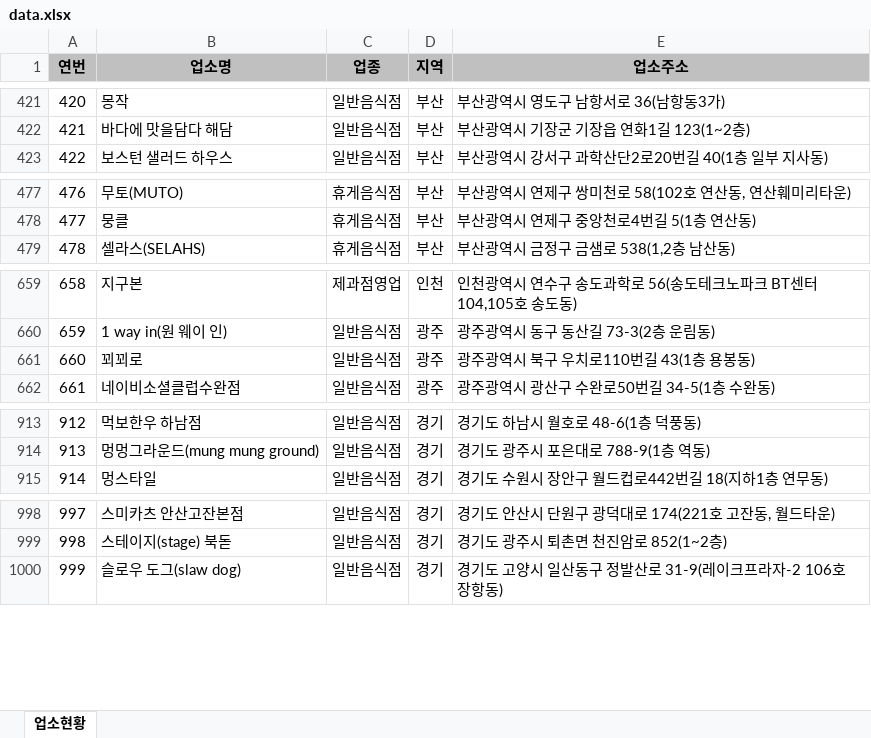
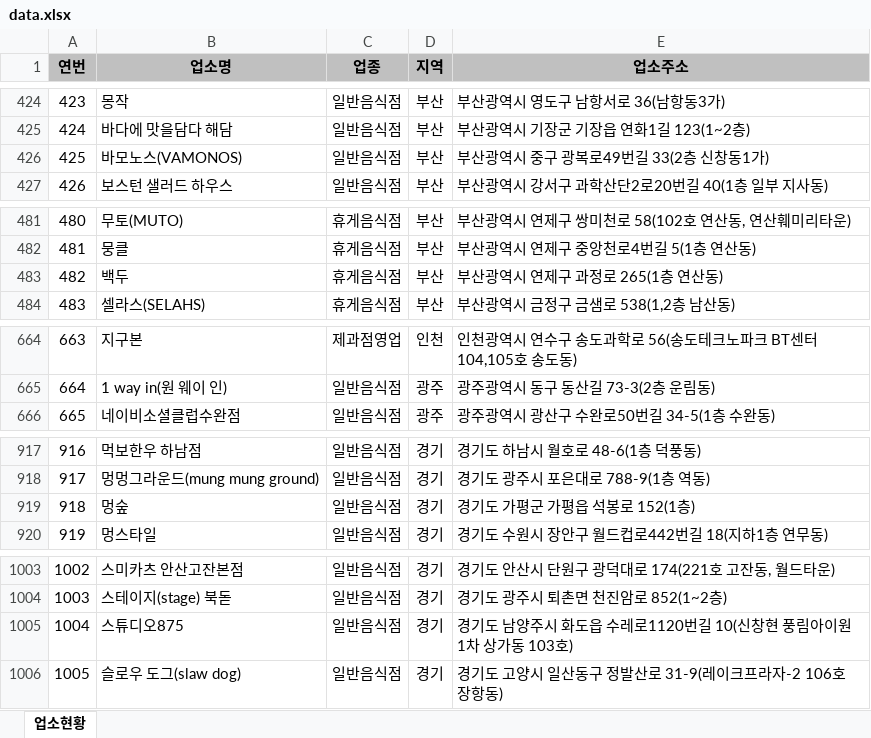
Before and after one commit to mumuabba/mumu_search, an Excel workbook: data.xlsx, sheet 업소현황, drawn as a sheet; only a part is shown, gaps mark what is left out; values as stored, in another font and other column widths than the file's, no borders; removed rows and columns are numbered as before the commit, all else as after; the diff covers the shown part only; the diff names each change by its address in the sheet, - before the commit and + after, or states it on an @@ line.

```diff
--- a/data.xlsx (sheet 업소현황)
+++ b/data.xlsx (sheet 업소현황)
@@ column A (연번) renumbered between rows 78 and 2044 @@
+row 426: 425 | 바모노스(VAMONOS) | 일반음식점 | 부산 | 부산광역시 중구 광복로49번길 33(2층 신창동1가)
+row 483: 482 | 백두 | 휴게음식점 | 부산 | 부산광역시 연제구 과정로 265(1층 연산동)
-row 661: 660 | 꾀꾀로 | 일반음식점 | 광주 | 광주광역시 북구 우치로110번길 43(1층 용봉동)
+row 919: 918 | 멍숲 | 일반음식점 | 경기 | 경기도 가평군 가평읍 석봉로 152(1층)
+row 1005: 1004 | 스튜디오875 | 일반음식점 | 경기 | 경기도 남양주시 화도읍 수레로1120번길 10(신창현 풍림아이원 1차 상가동 103호)
```
Also changed, not shown: 10 added rows, 4 removed rows and 2 moved rows elsewhere in this sheet, 2 other files.
